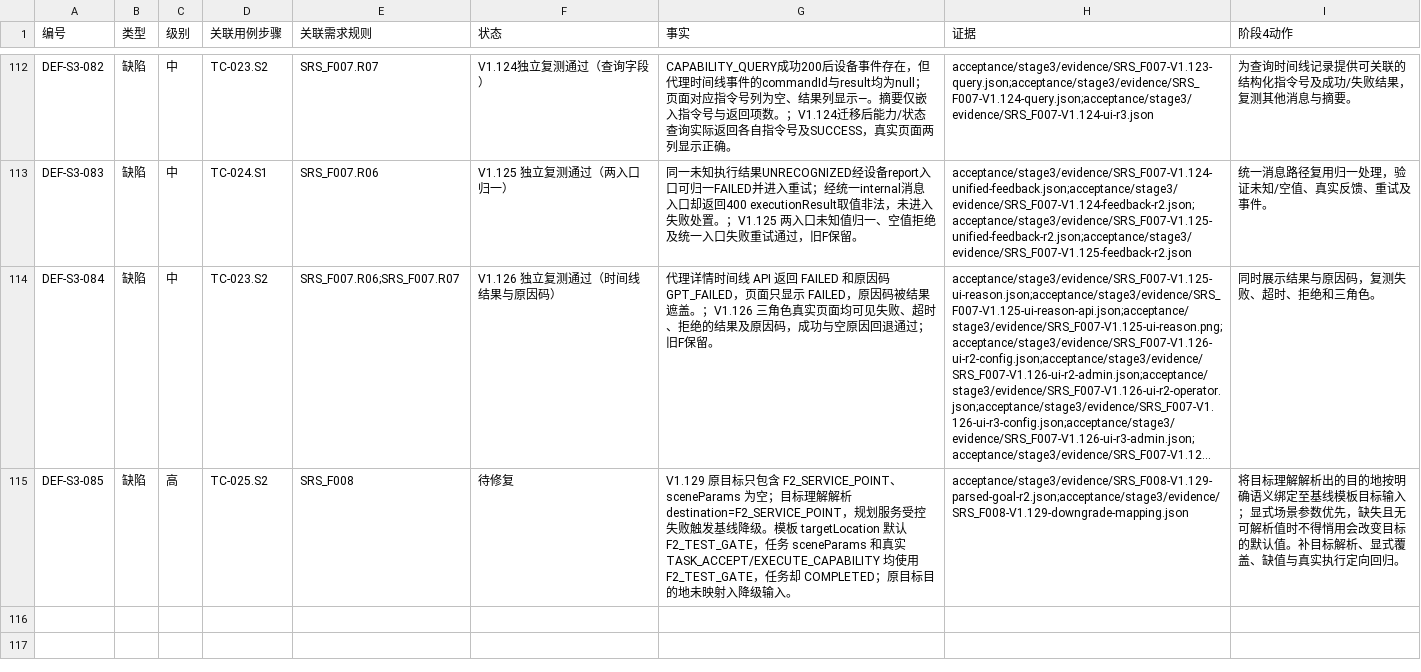
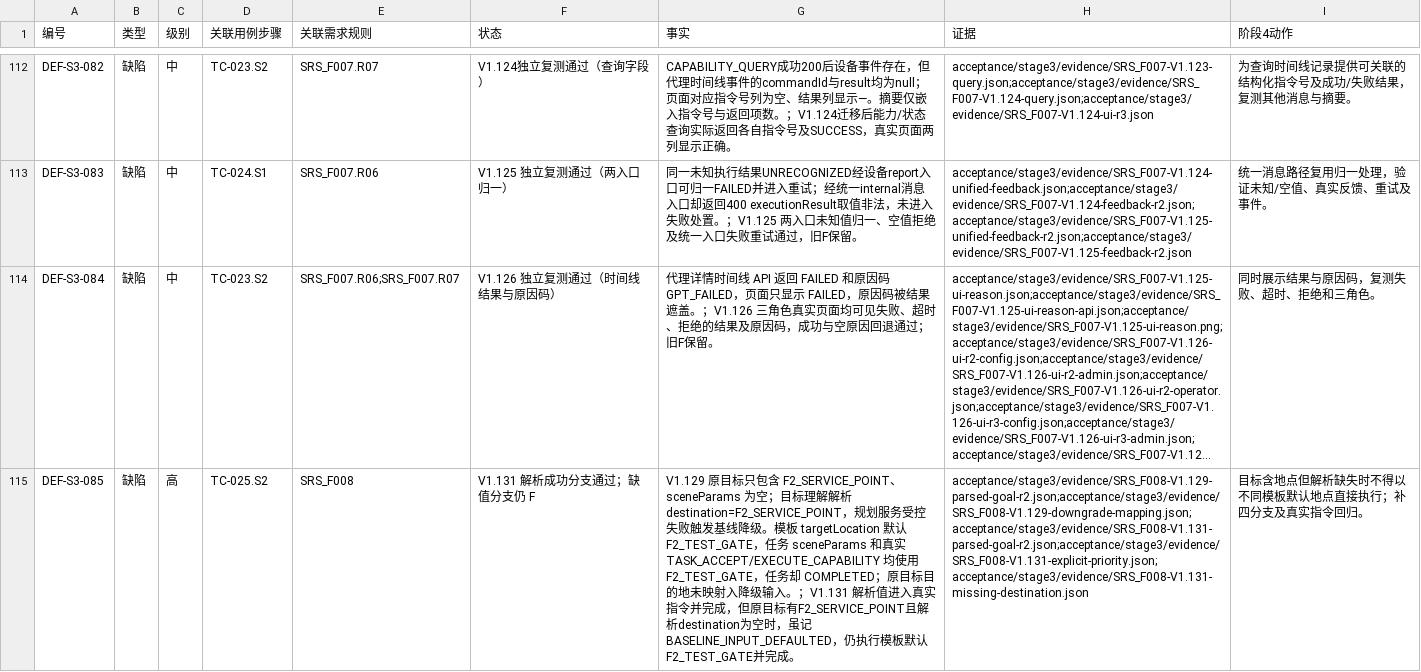
Before and after one commit to steedcy/TP-main, a CSV file: acceptance/stage3/issues.csv, drawn as a sheet; only a part is shown, gaps mark what is left out; long unchanged cells end in …; the diff names each change by its address in the sheet, - before the commit and + after, or states it on an @@ line.

```diff
--- a/acceptance/stage3/issues.csv
+++ b/acceptance/stage3/issues.csv
-F115 (状态): 待修复
+F115 (状态): V1.131 解析成功分支通过；缺值分支仍 F
-G115 (事实): …入。
+G115 (事实): …入。；V1.131 解析值进入真实指令并完成，但原目标有F2_SERVICE_POINT且解析destination为空时，虽记BASELINE_INPUT_DEFAULTED，仍执行模板默认F2_TEST_GATE并完成。
-H115 (证据): acceptance/stage3/evidence/SRS_F008-V1.129-parsed-goal-r2.json;acceptance/stage3/evidence/SRS_F008-V1.129-downgrade-mapping.json
+H115 (证据): acceptance/stage3/evidence/SRS_F008-V1.129-parsed-goal-r2.json;acceptance/stage3/evidence/SRS_F008-V1.129-downgrade-mapping.json;acceptance/stage3/evidence/SRS_F008-V1.131-parsed-goal-r2.json;acceptance/stage3/evidence/SRS_F008-V1.131-explicit-priority.json;acceptance/stage3/evidence/SRS_F008-V1.131-missing-destination.json
-I115 (阶段4动作): 将目标理解解析出的目的地按明确语义绑定至基线模板目标输入；显式场景参数优先，缺失且无可解析值时不得悄用会改变目标的默认值。补目标解析、显式覆盖、缺值与真实执行定向回归。
+I115 (阶段4动作): 目标含地点但解析缺失时不得以不同模板默认地点直接执行；补四分支及真实指令回归。
```
Also changed, not shown: acceptance/stage3/steps.csv, 4 other files.
